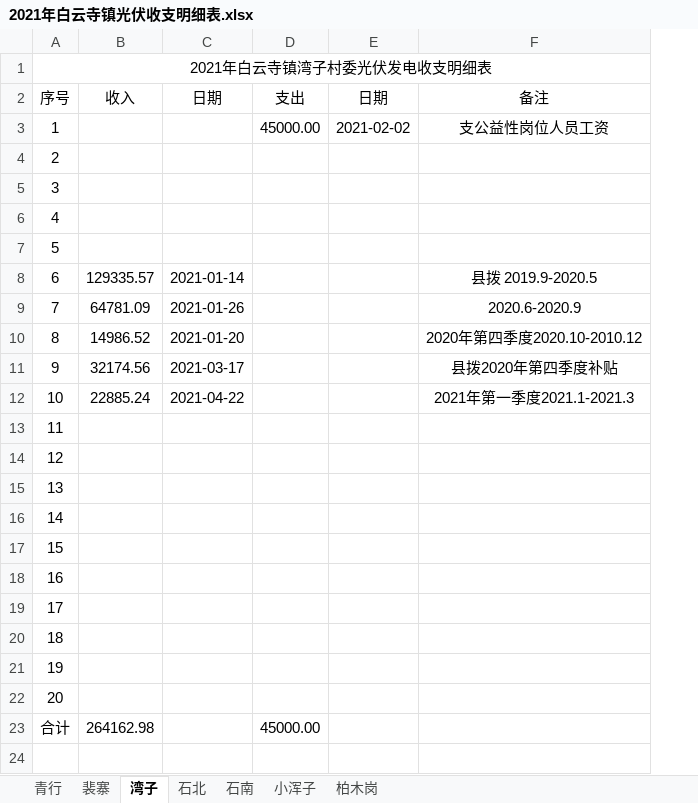
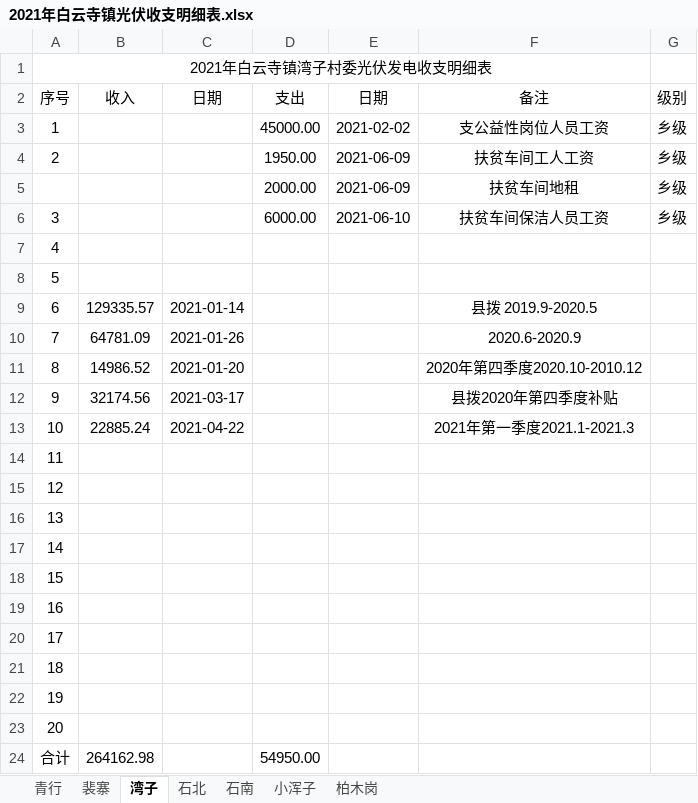
Before and after one commit to pengyaowei886/word, an Excel workbook: 光伏发电/2021年白云寺镇光伏收支明细表.xlsx, sheet 湾子, drawn as a sheet; values as stored, in another font and other column widths than the file's, no borders; addresses are those after the commit; the diff names each change by its address in the sheet, - before the commit and + after, or states it on an @@ line.

```diff
--- a/光伏发电/2021年白云寺镇光伏收支明细表.xlsx (sheet 湾子)
+++ b/光伏发电/2021年白云寺镇光伏收支明细表.xlsx (sheet 湾子)
+column G (级别), rows 3-5: all 乡级
-D4 (支出): (empty)
+D4 (支出): 1950.00
-E4:E5 (日期): (empty)
+E4:E5 (日期): 2021-06-09
-F4 (备注): (empty)
+F4 (备注): 扶贫车间工人工资
@@ column A (序号) renumbered in row 5 @@
-D5 (支出): (empty)
+D5 (支出): 2000.00
-F5 (备注): (empty)
+F5 (备注): 扶贫车间地租
+row 6: 3 |  |  | 6000.00 | 2021-06-10 | 扶贫车间保洁人员工资 | 乡级
-D24 (支出): 45000.00
+D24 (支出): 54950.00
```
Also changed, not shown: sheet 青行, sheet 石北, sheet 柏木岗, sheet 裴寨, sheet 小浑子, sheet 石南, formulas that keep their value, 财政所公共资料/会计凭证封面扶贫专账.xlsx, 4 other files.
